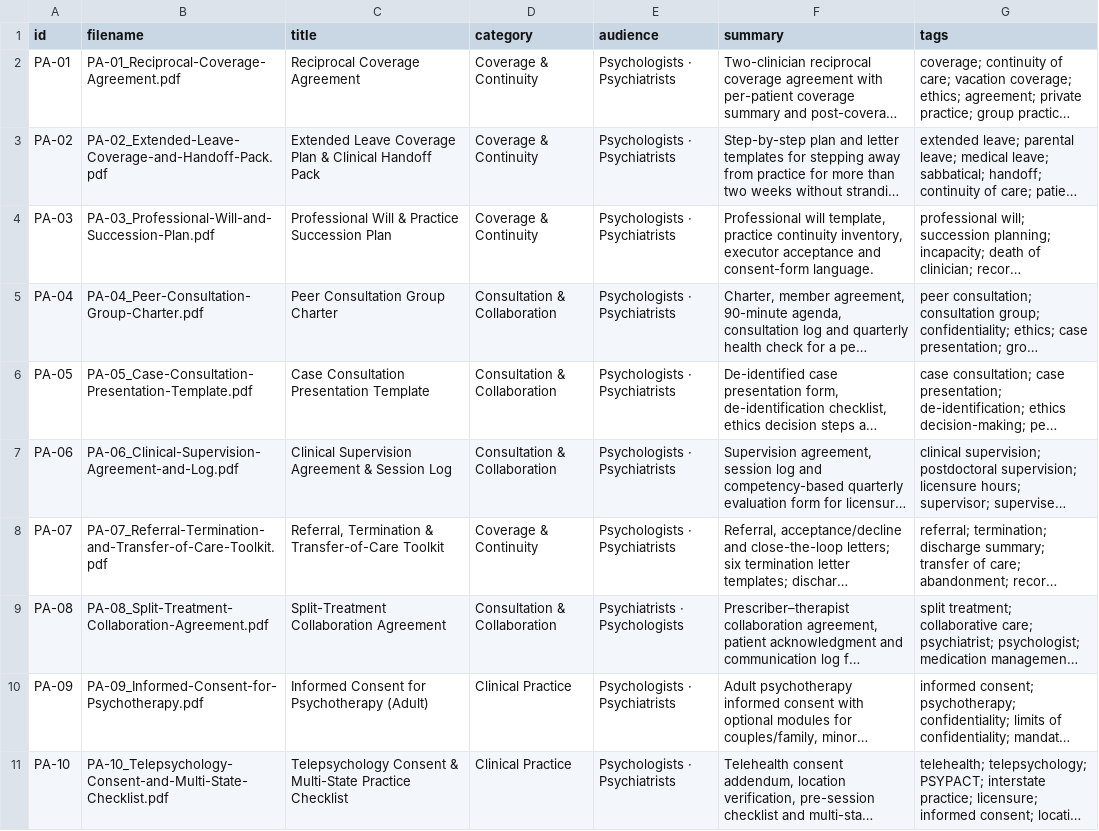
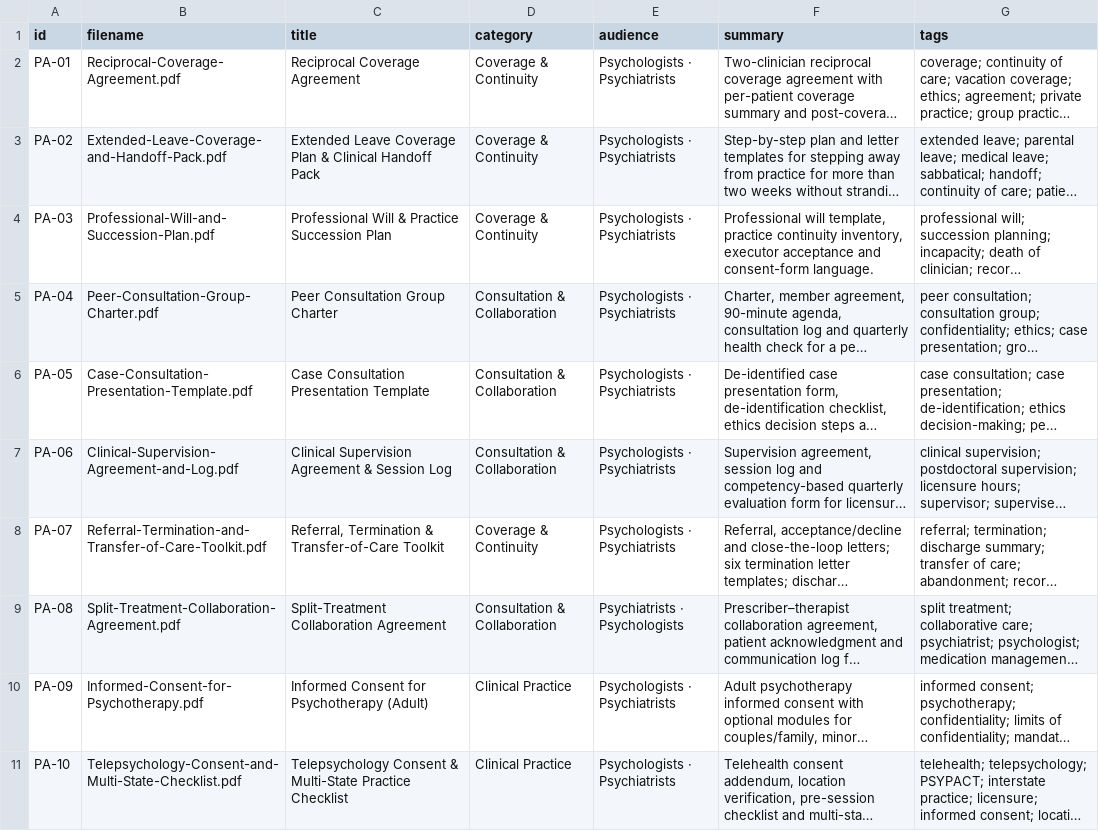
Before and after one commit to 22nickrapley-code/psyalliance, a CSV file: seed-data/PsyAlliance-Shared-Library-Starter-Set/manifest.csv, drawn as a sheet; only a part is shown; long unchanged cells end in …; the diff covers the shown part only; the diff names each change by its address in the sheet, - before the commit and + after, or states it on an @@ line.

```diff
--- a/seed-data/PsyAlliance-Shared-Library-Starter-Set/manifest.csv
+++ b/seed-data/PsyAlliance-Shared-Library-Starter-Set/manifest.csv
-B2 (filename): PA-01_Reciprocal-Coverage-Agreement.pdf
+B2 (filename): Reciprocal-Coverage-Agreement.pdf
-B3 (filename): PA-02_Extended-Leave-Coverage-and-Handoff-Pack.pdf
+B3 (filename): Extended-Leave-Coverage-and-Handoff-Pack.pdf
-B4 (filename): PA-03_Professional-Will-and-Succession-Plan.pdf
+B4 (filename): Professional-Will-and-Succession-Plan.pdf
-B5 (filename): PA-04_Peer-Consultation-Group-Charter.pdf
+B5 (filename): Peer-Consultation-Group-Charter.pdf
-B6 (filename): PA-05_Case-Consultation-Presentation-Template.pdf
+B6 (filename): Case-Consultation-Presentation-Template.pdf
-B7 (filename): PA-06_Clinical-Supervision-Agreement-and-Log.pdf
+B7 (filename): Clinical-Supervision-Agreement-and-Log.pdf
-B8 (filename): PA-07_Referral-Termination-and-Transfer-of-Care-Toolkit.pdf
+B8 (filename): Referral-Termination-and-Transfer-of-Care-Toolkit.pdf
-B9 (filename): PA-08_Split-Treatment-Collaboration-Agreement.pdf
+B9 (filename): Split-Treatment-Collaboration-Agreement.pdf
-B10 (filename): PA-09_Informed-Consent-for-Psychotherapy.pdf
+B10 (filename): Informed-Consent-for-Psychotherapy.pdf
-B11 (filename): PA-10_Telepsychology-Consent-and-Multi-State-Checklist.pdf
+B11 (filename): Telepsychology-Consent-and-Multi-State-Checklist.pdf
```
Also changed, not shown: 10 edited cells elsewhere in this file, 46 other files.
